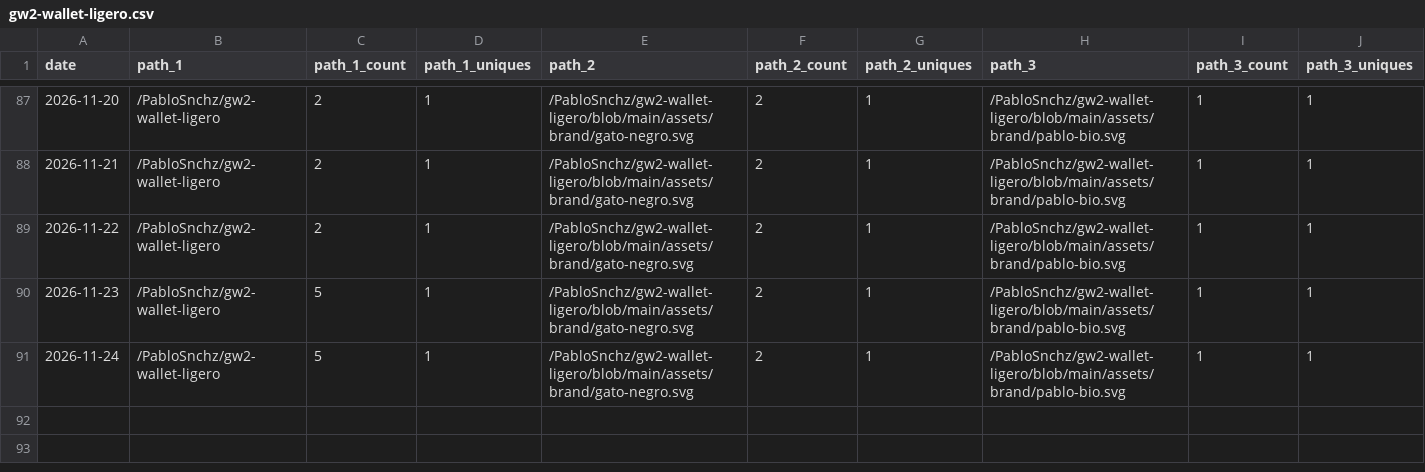
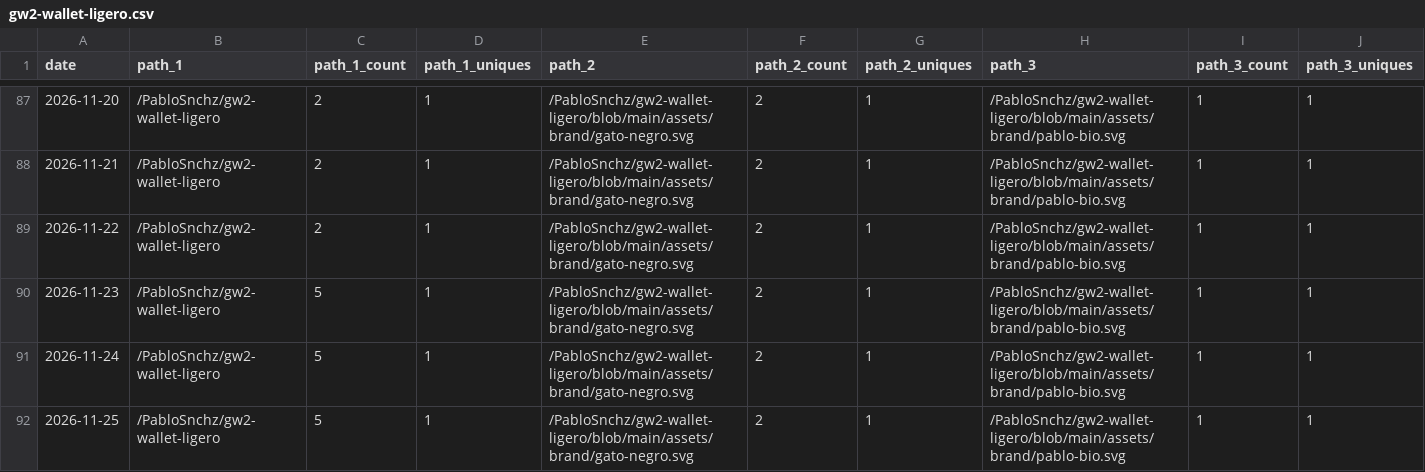
Before and after one commit to PabloSnchz/github-repo-traffic-stats, a CSV file: data/github_paths/gw2-wallet-ligero.csv, drawn as a sheet; only a part is shown, gaps mark what is left out; rows hold the shown columns only; the diff names each change by its address in the sheet, - before the commit and + after, or states it on an @@ line.

Commit message:
data update

```diff
--- a/data/github_paths/gw2-wallet-ligero.csv
+++ b/data/github_paths/gw2-wallet-ligero.csv
+row 92: 2026-11-25 | /PabloSnchz/gw2-wallet-ligero | 5 | 1 | /PabloSnchz/gw2-wallet-ligero/blob/main/assets/brand/gato-negro.svg | 2 | 1 | /PabloSnchz/gw2-wallet-ligero/blob/main/assets/brand/pablo-bio.svg | 1 | 1
```
Also changed, not shown: data/github_paths/circe-webapp-dev.csv, data/github_paths/gw2-factory-dashboard.csv, 11 other files.
